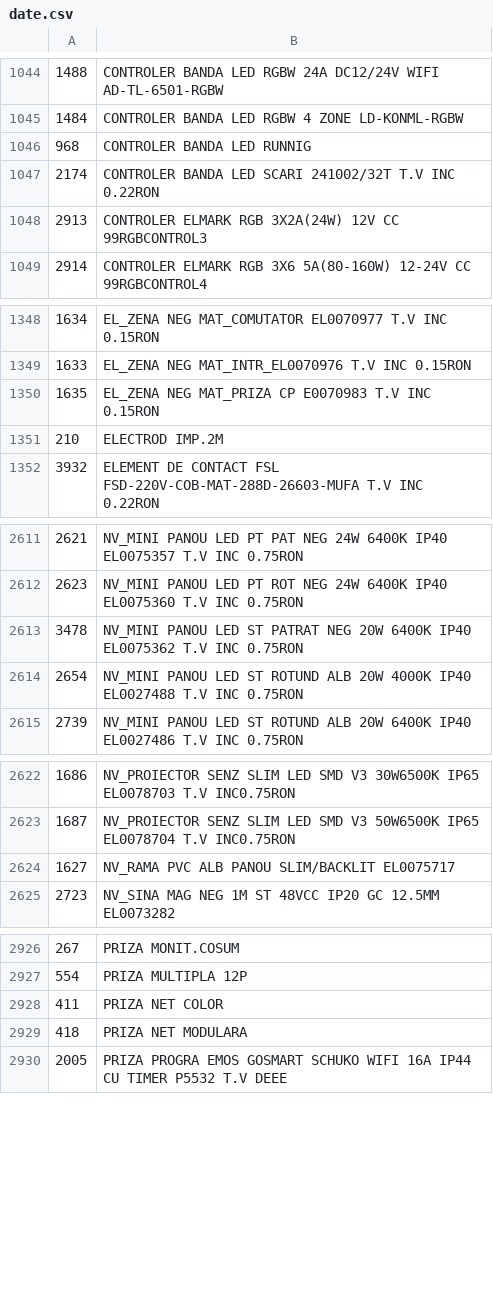
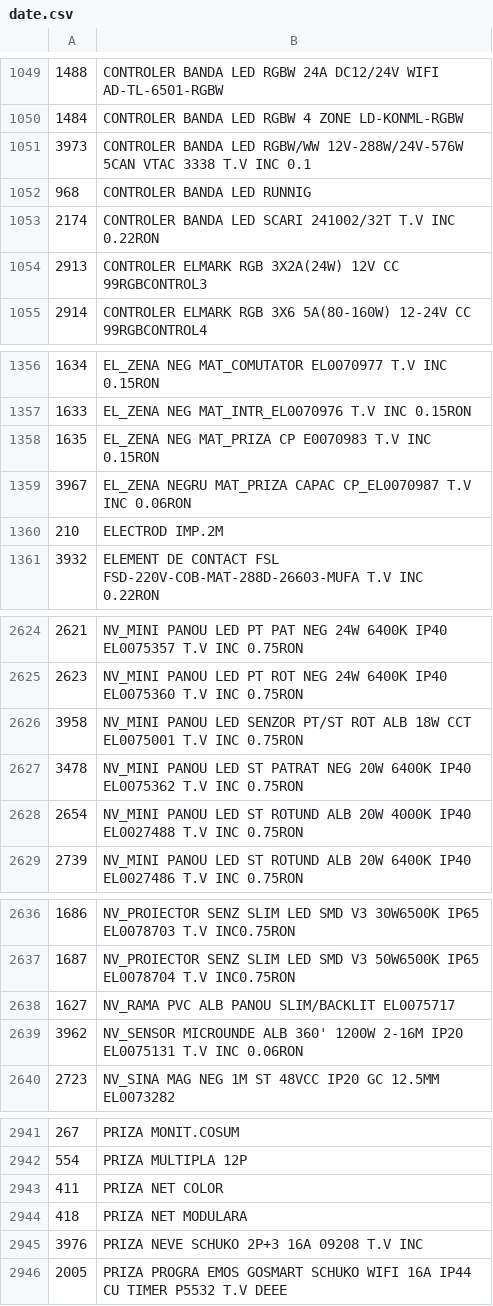
Before and after one commit to Rert90/site-casa-marcat, a CSV file: date.csv, drawn as a sheet; only a part is shown, gaps mark what is left out; the diff covers the shown part only.

```diff
--- a/date.csv
+++ b/date.csv
@@ -1045,2 +1050,3 @@
 1484;CONTROLER BANDA LED RGBW 4 ZONE LD-KONML-RGBW
+3973;CONTROLER BANDA LED RGBW/WW 12V-288W/24V-576W 5CAN VTAC 3338 T.V INC 0.1
 968;CONTROLER BANDA LED RUNNIG
@@ -1350,2 +1358,3 @@
 1635;EL_ZENA NEG MAT_PRIZA CP E0070983 T.V INC 0.15RON
+3967;EL_ZENA NEGRU MAT_PRIZA CAPAC CP_EL0070987 T.V INC 0.06RON
 210;ELECTROD IMP.2M
@@ -2612,2 +2625,3 @@
 2623;NV_MINI PANOU LED PT ROT NEG 24W 6400K IP40 EL0075360 T.V INC 0.75RON
+3958;NV_MINI PANOU LED SENZOR PT/ST ROT ALB 18W CCT EL0075001 T.V INC 0.75RON
 3478;NV_MINI PANOU LED ST PATRAT NEG 20W 6400K IP40 EL0075362 T.V INC 0.75RON
@@ -2624,2 +2638,3 @@
 1627;NV_RAMA PVC ALB PANOU SLIM/BACKLIT EL0075717
+3962;NV_SENSOR MICROUNDE ALB 360' 1200W 2-16M IP20 EL0075131 T.V INC 0.06RON
 2723;NV_SINA MAG NEG 1M ST 48VCC IP20 GC 12.5MM EL0073282
@@ -2929,2 +2944,3 @@
 418;PRIZA NET MODULARA
+3976;PRIZA NEVE SCHUKO 2P+3 16A 09208 T.V INC
 2005;PRIZA PROGRA EMOS GOSMART SCHUKO WIFI 16A IP44 CU TIMER P5532 T.V DEEE
```
Also changed, not shown: 20 added rows and 3 edited cells elsewhere in this file.
